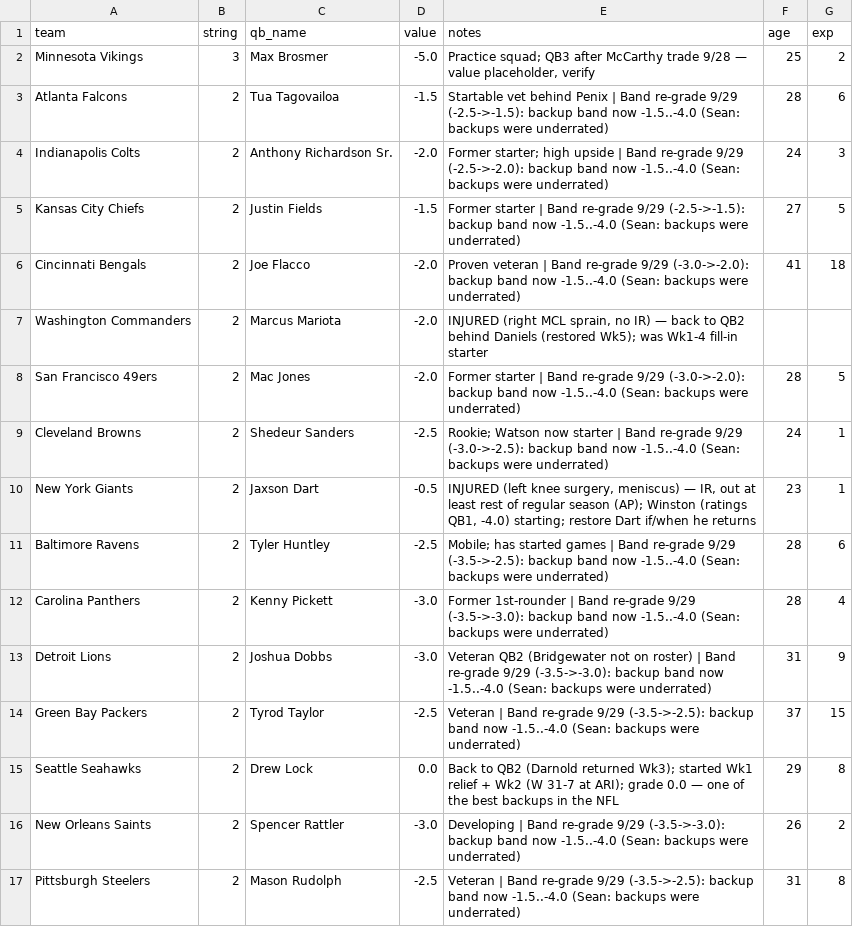
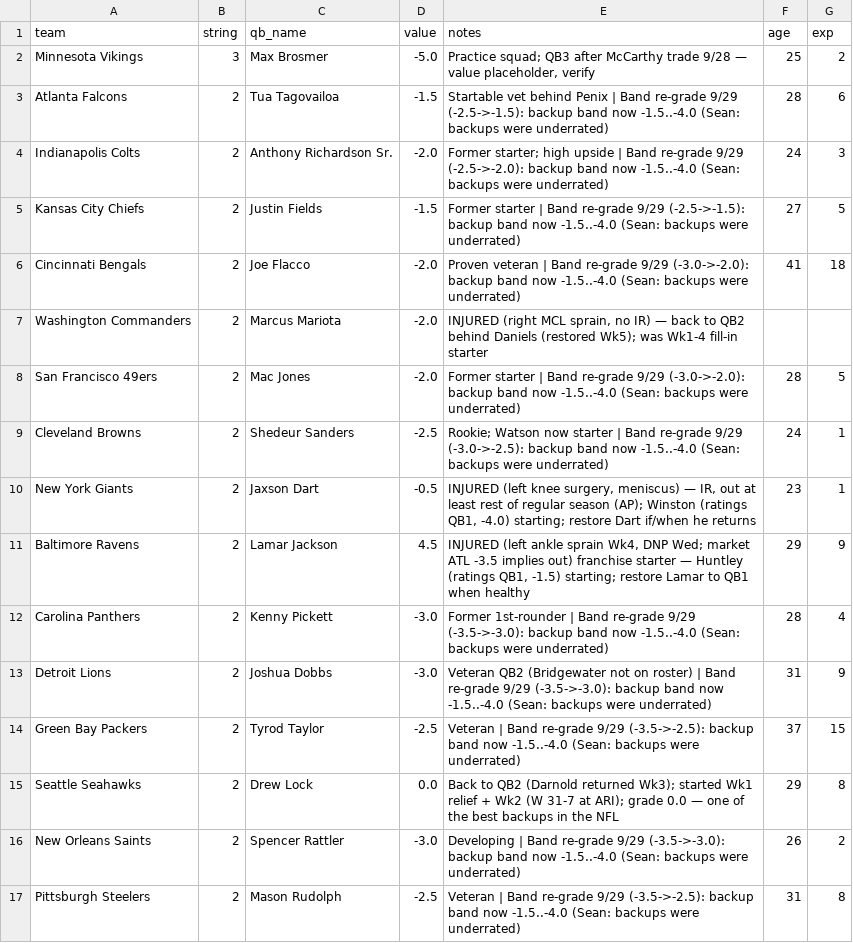
Before and after one commit to mccabe206-ops/Postgame_Outlet, a CSV file: data/qb_depth.csv, drawn as a sheet; only a part is shown.

```diff
--- a/data/qb_depth.csv
+++ b/data/qb_depth.csv
@@ -10,3 +10,3 @@ Cleveland Browns,2,Shedeur Sanders,-2.5,Rookie; Watson now starter | Band re-gra
 New York Giants,2,Jaxson Dart,-0.5,"INJURED (left knee surgery, meniscus) — IR, out at least rest of regular season (AP); Winston (ratings QB1, -4.0) starting; restore Dart if/when he returns",23,1
-Baltimore Ravens,2,Tyler Huntley,-2.5,Mobile; has started games | Band re-grade 9/29 (-3.5->-2.5): backup band now -1.5..-4.0 (Sean: backups were underrated),28,6
+Baltimore Ravens,2,Lamar Jackson,4.5,"INJURED (left ankle sprain Wk4, DNP Wed; market ATL -3.5 implies out) franchise starter — Huntley (ratings QB1, -1.5) starting; restore Lamar to QB1 when healthy",29,9
 Carolina Panthers,2,Kenny Pickett,-3.0,Former 1st-rounder | Band re-grade 9/29 (-3.5->-3.0): backup band now -1.5..-4.0 (Sean: backups were underrated),28,4
```
Also changed, not shown: data/ratings.csv, 1 other file.
